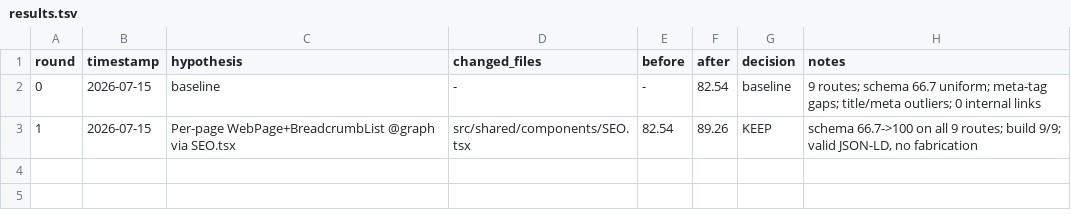
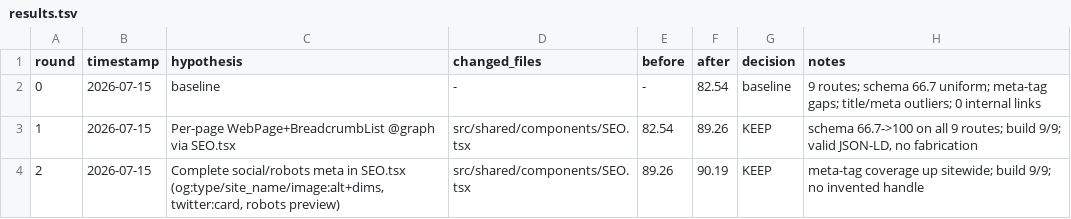
Before and after one commit to ziiroAi/ziiro-website, a TSV file: .auto-research/results.tsv, drawn as a sheet.

Commit message:
auto-research r2 KEEP: complete social/robots meta (89.26->90.19)

```diff
--- a/.auto-research/results.tsv
+++ b/.auto-research/results.tsv
@@ -3 +3,2 @@ round	timestamp	hypothesis	changed_files	before	after	decision	notes
 1	2026-07-15	Per-page WebPage+BreadcrumbList @graph via SEO.tsx	src/shared/components/SEO.tsx	82.54	89.26	KEEP	schema 66.7->100 on all 9 routes; build 9/9; valid JSON-LD, no fabrication
+2	2026-07-15	Complete social/robots meta in SEO.tsx (og:type/site_name/image:alt+dims, twitter:card, robots preview)	src/shared/components/SEO.tsx	89.26	90.19	KEEP	meta-tag coverage up sitewide; build 9/9; no invented handle
```
Also changed, not shown: 1 other file.
